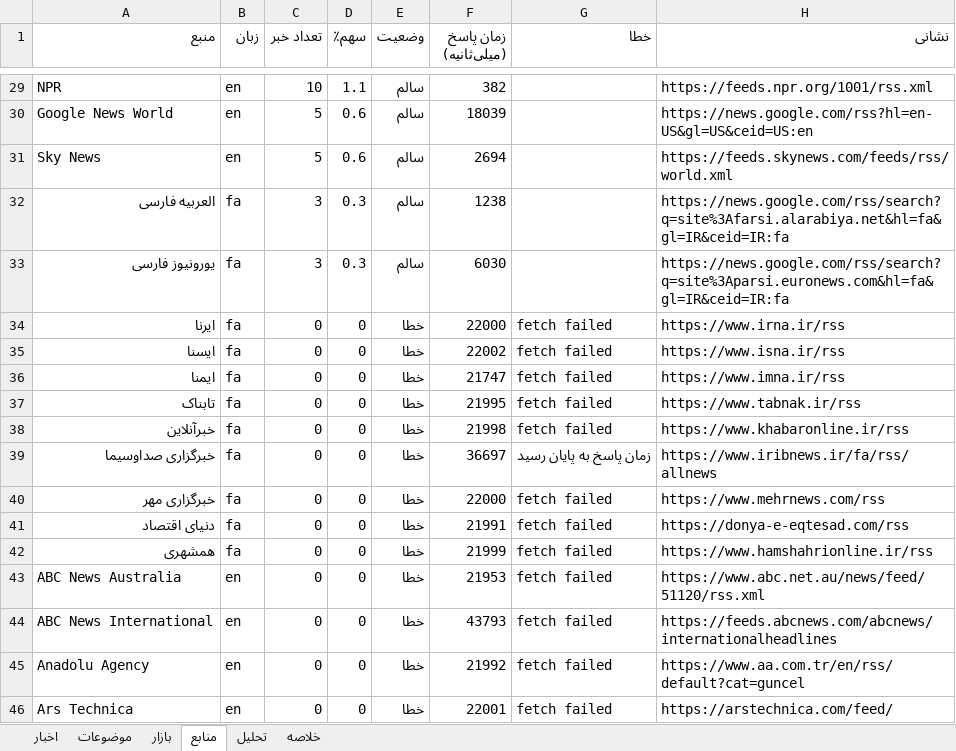
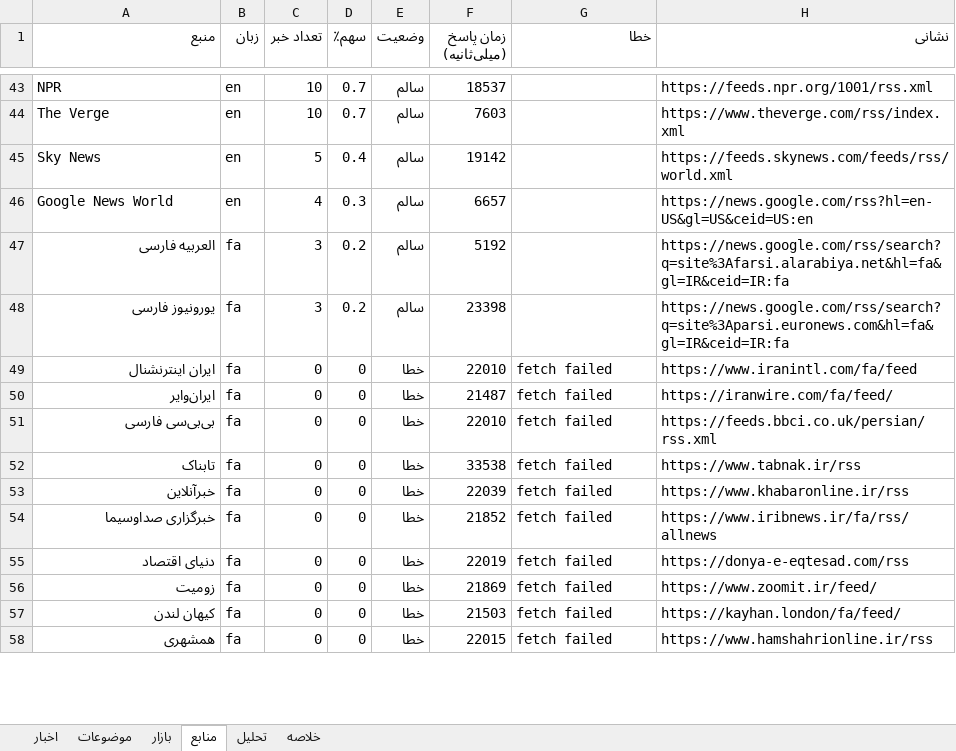
Before and after one commit to legolasoriginall/news-radar, an Excel workbook: news.xlsx, sheet منابع, drawn as a sheet; only a part is shown, gaps mark what is left out; values as stored, in another font and other column widths than the file's, no borders; removed rows and columns are numbered as before the commit, all else as after; the diff covers the shown part only; the diff names each change by its address in the sheet, - before the commit and + after, or states it on an @@ line.

```diff
--- a/news.xlsx (sheet منابع)
+++ b/news.xlsx (sheet منابع)
-D43 (سهم٪): 1.1
+D43 (سهم٪): 0.7
-F43 (زمان پاسخ (میلی‌ثانیه)): 382
+F43 (زمان پاسخ (میلی‌ثانیه)): 18537
-row 30: Google News World | en | 5 | 0.6 | سالم | 18039 |  | https://news.google.com/rss?hl=en-US&gl=US&ceid=US:en
+row 44: The Verge | en | 10 | 0.7 | سالم | 7603 |  | https://www.theverge.com/rss/index.xml
-D45 (سهم٪): 0.6
+D45 (سهم٪): 0.4
-F45 (زمان پاسخ (میلی‌ثانیه)): 2694
+F45 (زمان پاسخ (میلی‌ثانیه)): 19142
+row 46: Google News World | en | 4 | 0.3 | سالم | 6657 |  | https://news.google.com/rss?hl=en-US&gl=US&ceid=US:en
-D47:D48 (سهم٪): 0.3
+D47:D48 (سهم٪): 0.2
-F47 (زمان پاسخ (میلی‌ثانیه)): 1238
+F47 (زمان پاسخ (میلی‌ثانیه)): 5192
-F48 (زمان پاسخ (میلی‌ثانیه)): 6030
+F48 (زمان پاسخ (میلی‌ثانیه)): 23398
-A49 (منبع): ایرنا
+A49 (منبع): ایران اینترنشنال
-F49 (زمان پاسخ (میلی‌ثانیه)): 22000
+F49 (زمان پاسخ (میلی‌ثانیه)): 22010
-H49 (نشانی): https://www.irna.ir/rss
+H49 (نشانی): https://www.iranintl.com/fa/feed
-A50 (منبع): ایسنا
+A50 (منبع): ایران‌وایر
-F50 (زمان پاسخ (میلی‌ثانیه)): 22002
+F50 (زمان پاسخ (میلی‌ثانیه)): 21487
-H50 (نشانی): https://www.isna.ir/rss
+H50 (نشانی): https://iranwire.com/fa/feed/
-A51 (منبع): ایمنا
+A51 (منبع): بی‌بی‌سی فارسی
-F51 (زمان پاسخ (میلی‌ثانیه)): 21747
+F51 (زمان پاسخ (میلی‌ثانیه)): 22010
-H51 (نشانی): https://www.imna.ir/rss
+H51 (نشانی): https://feeds.bbci.co.uk/persian/rss.xml
-F52 (زمان پاسخ (میلی‌ثانیه)): 21995
+F52 (زمان پاسخ (میلی‌ثانیه)): 33538
-F53 (زمان پاسخ (میلی‌ثانیه)): 21998
+F53 (زمان پاسخ (میلی‌ثانیه)): 22039
-F54 (زمان پاسخ (میلی‌ثانیه)): 36697
+F54 (زمان پاسخ (میلی‌ثانیه)): 21852
-G54 (خطا): زمان پاسخ به پایان رسید
+G54 (خطا): fetch failed
-row 40: خبرگزاری مهر | fa | 0 | 0 | خطا | 22000 | fetch failed | https://www.mehrnews.com/rss
-F55 (زمان پاسخ (میلی‌ثانیه)): 21991
+F55 (زمان پاسخ (میلی‌ثانیه)): 22019
+row 56: زومیت | fa | 0 | 0 | خطا | 21869 | fetch failed | https://www.zoomit.ir/feed/
+row 57: کیهان لندن | fa | 0 | 0 | خطا | 21503 | fetch failed | https://kayhan.london/fa/feed/
-F58 (زمان پاسخ (میلی‌ثانیه)): 21999
+F58 (زمان پاسخ (میلی‌ثانیه)): 22015
-row 43: ABC News Australia | en | 0 | 0 | خطا | 21953 | fetch failed | https://www.abc.net.au/news/feed/51120/rss.xml
-row 44: ABC News International | en | 0 | 0 | خطا | 43793 | fetch failed | https://feeds.abcnews.com/abcnews/internationalheadlines
-row 45: Anadolu Agency | en | 0 | 0 | خطا | 21992 | fetch failed | https://www.aa.com.tr/en/rss/default?cat=guncel
-row 46: Ars Technica | en | 0 | 0 | خطا | 22001 | fetch failed | https://arstechnica.com/feed/
```
Also changed, not shown: 20 added rows, 18 removed rows and 46 edited cells elsewhere in this sheet, sheet اخبار, sheet موضوعات, sheet بازار, sheet تحلیل, sheet خلاصه, 2 other files.
